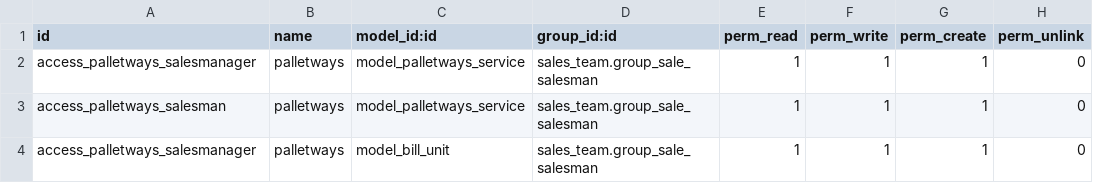
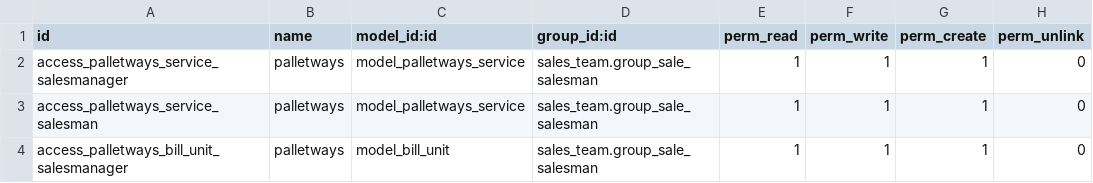
Before and after one commit to dev-eco/addons-thirdparty, a CSV file: palletways_shipping_integration/security/ir.model.access.csv, drawn as a sheet.

```diff
--- a/palletways_shipping_integration/security/ir.model.access.csv
+++ b/palletways_shipping_integration/security/ir.model.access.csv
@@ -1,4 +1,4 @@
 id,name,model_id:id,group_id:id,perm_read,perm_write,perm_create,perm_unlink
-access_palletways_salesmanager,palletways,model_palletways_service,sales_team.group_sale_salesman,1,1,1,0
-access_palletways_salesman,palletways,model_palletways_service,sales_team.group_sale_salesman,1,1,1,0
-access_palletways_salesmanager,palletways,model_bill_unit,sales_team.group_sale_salesman,1,1,1,0
+access_palletways_service_salesmanager,palletways,model_palletways_service,sales_team.group_sale_salesman,1,1,1,0
+access_palletways_service_salesman,palletways,model_palletways_service,sales_team.group_sale_salesman,1,1,1,0
+access_palletways_bill_unit_salesmanager,palletways,model_bill_unit,sales_team.group_sale_salesman,1,1,1,0
```
Also changed, not shown: 18 other files.
